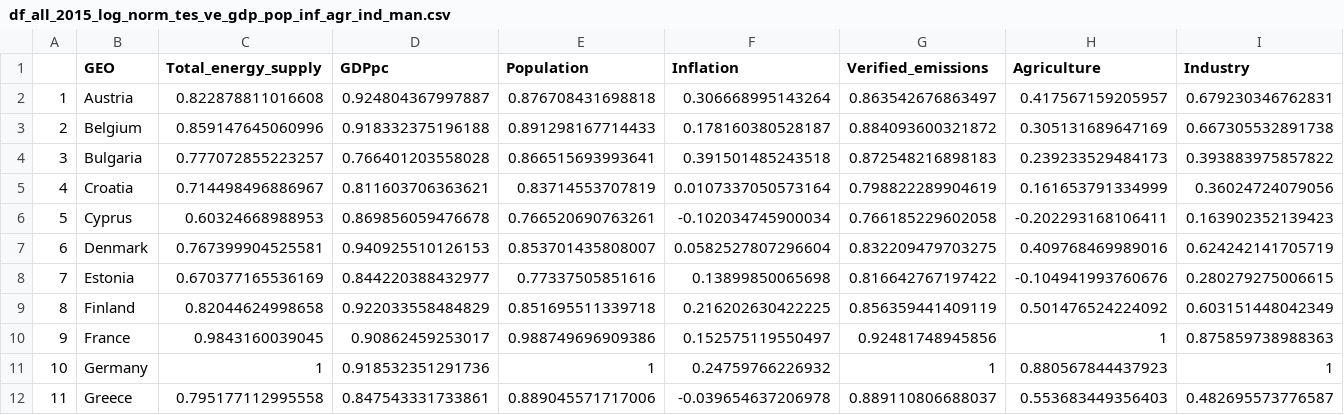
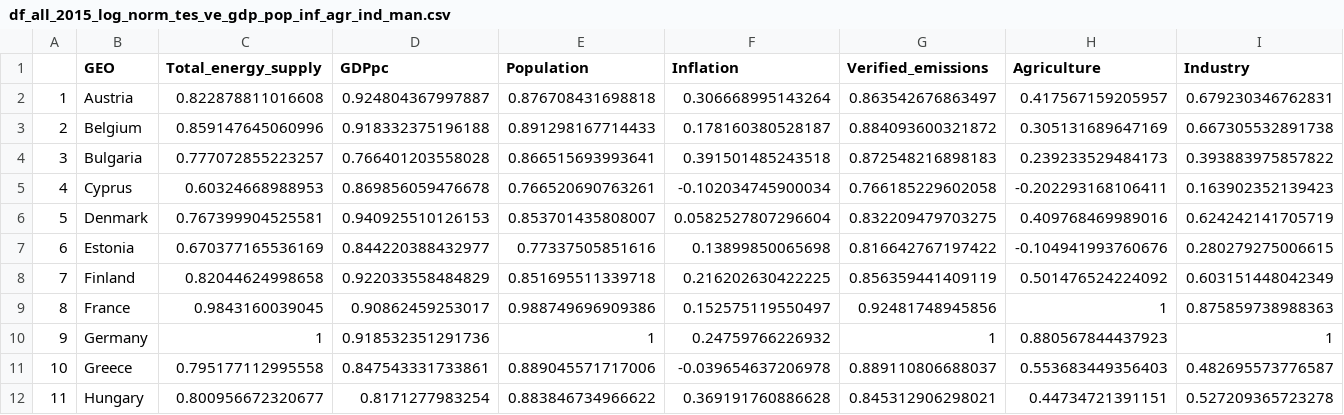
Before and after one commit to kwpap/Diplomatiki_kwpap_step_1, a CSV file: Data/created_csvs/df_all_2015_log_norm_tes_ve_gdp_pop_inf_agr_ind_man.csv, drawn as a sheet; only a part is shown; the shorter side is filled out with more unchanged rows; removed rows and columns are numbered as before the commit, all else as after; rows hold the shown columns only; the diff names each change by its address in the sheet, - before the commit and + after, or states it on an @@ line.

```diff
--- a/Data/created_csvs/df_all_2015_log_norm_tes_ve_gdp_pop_inf_agr_ind_man.csv
+++ b/Data/created_csvs/df_all_2015_log_norm_tes_ve_gdp_pop_inf_agr_ind_man.csv
-row 5: 4 | Croatia | 0.714498496886967 | 0.811603706363621 | 0.83714553707819 | 0.0107337050573164 | 0.798822289904619 | 0.161653791334999 | 0.36024724079056
@@ column A renumbered from row 5 down @@
```
Also changed, not shown: Data/created_csvs/df_all_2017_log_norm_tes_ve_gdp_pop_inf_agr_ind_man.csv, 13 other files.
